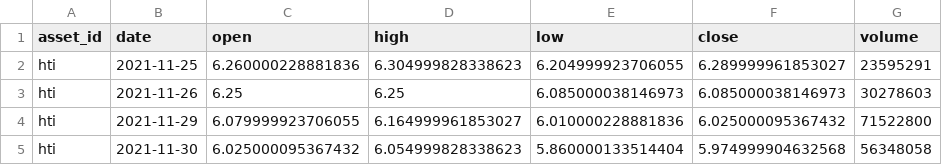
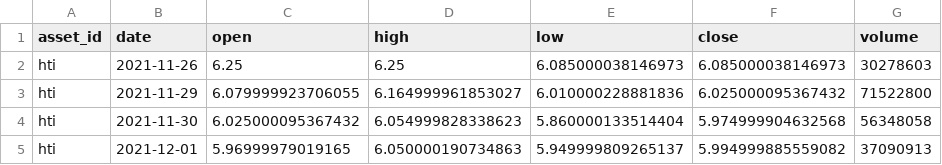
Before and after one commit to JunyiWu97/cross-asset-structure-monitor, a CSV file: data/history_public/hti.csv, drawn as a sheet; only a part is shown; the shorter side is filled out with more unchanged rows.

```diff
--- a/data/history_public/hti.csv
+++ b/data/history_public/hti.csv
@@ -1,3 +1,2 @@
 asset_id,date,open,high,low,close,volume
-hti,2021-11-25,6.260000228881836,6.304999828338623,6.204999923706055,6.289999961853027,23595291
 hti,2021-11-26,6.25,6.25,6.085000038146973,6.085000038146973,30278603
```
Also changed, not shown: data/history_public/cl.csv, data/history_public/dx.csv, 41 other files.
